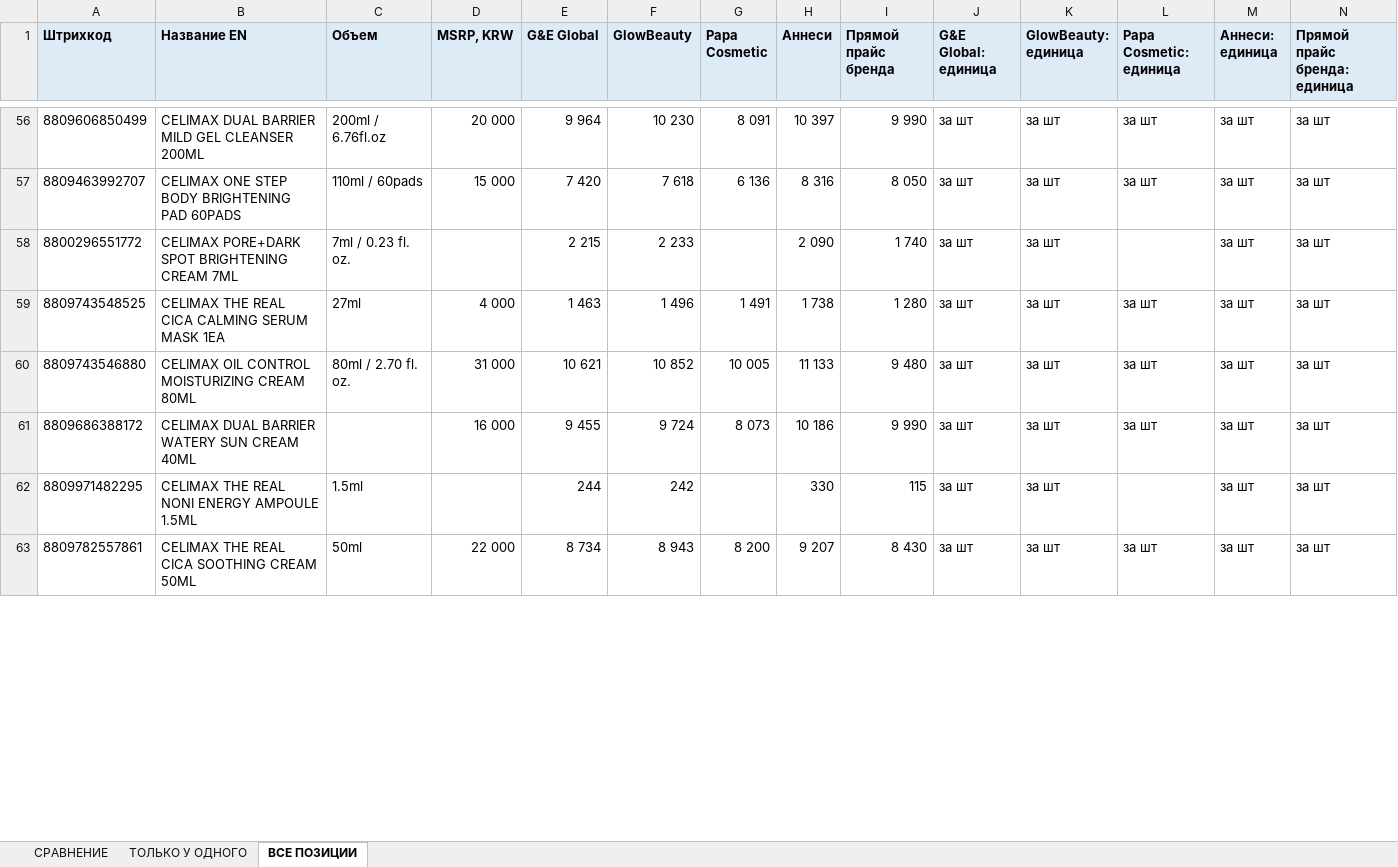
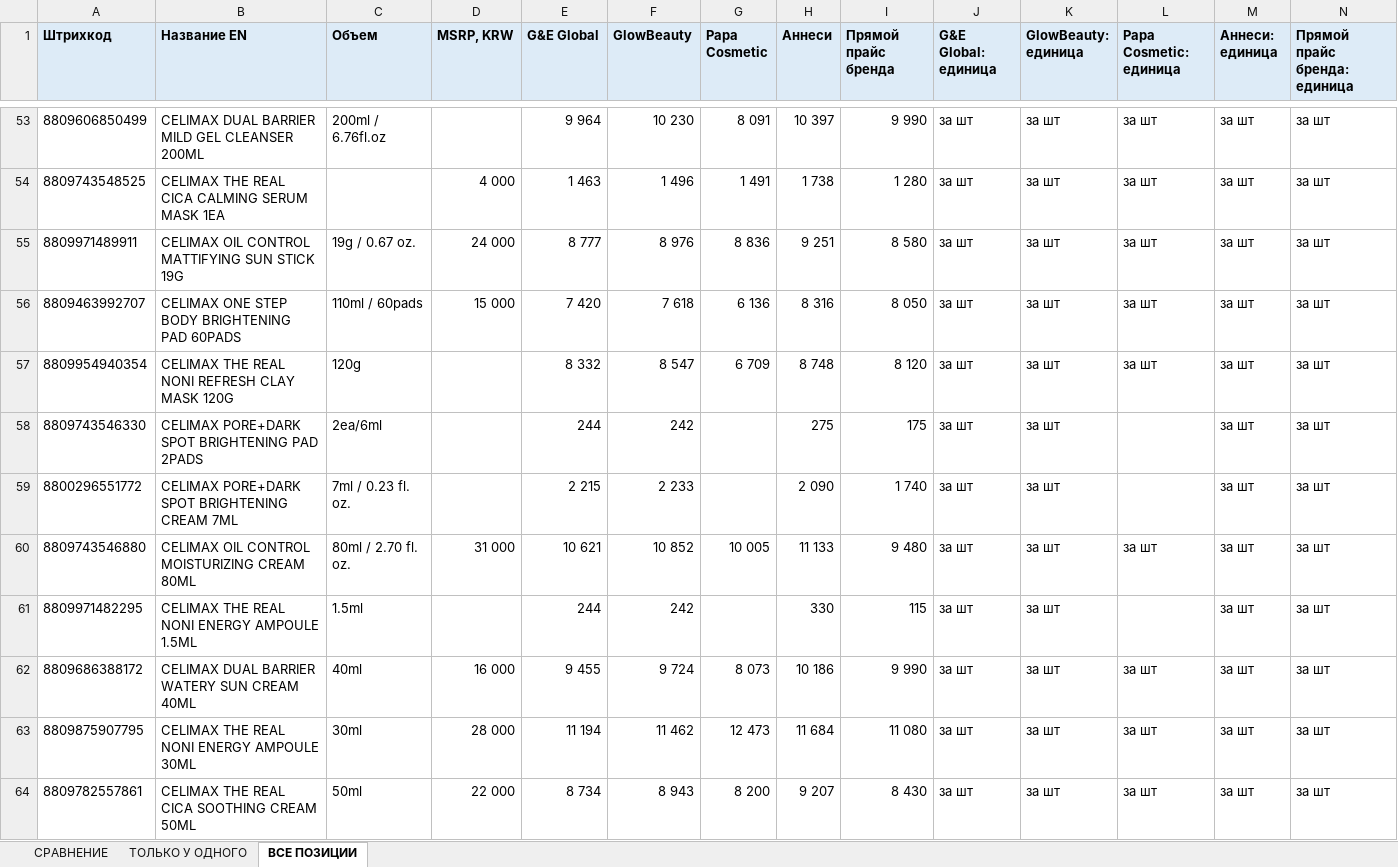
Before and after one commit to User26-2026/K-beauty-New, an Excel workbook: outputs/brand_celimax_by_supplier.xlsx, sheet ВСЕ ПОЗИЦИИ, drawn as a sheet; only a part is shown, gaps mark what is left out; values as stored, in another font and other column widths than the file's, no borders; removed rows and columns are numbered as before the commit, all else as after; the diff covers the shown part only; the diff names each change by its address in the sheet, - before the commit and + after, or states it on an @@ line.

```diff
--- a/outputs/brand_celimax_by_supplier.xlsx (sheet ВСЕ ПОЗИЦИИ)
+++ b/outputs/brand_celimax_by_supplier.xlsx (sheet ВСЕ ПОЗИЦИИ)
-D53 (MSRP, KRW): 20 000
+D53 (MSRP, KRW): (empty)
+row 54: 8809743548525 | CELIMAX THE REAL CICA CALMING SERUM MASK 1EA |  | 4 000 | 1 463 | 1 496 | 1 491 | 1 738 | 1 280 | за шт | за шт | за шт | за шт | за шт
+row 55: 8809971489911 | CELIMAX OIL CONTROL MATTIFYING SUN STICK 19G | 19g / 0.67 oz. | 24 000 | 8 777 | 8 976 | 8 836 | 9 251 | 8 580 | за шт | за шт | за шт | за шт | за шт
+row 57: 8809954940354 | CELIMAX THE REAL NONI REFRESH CLAY MASK 120G | 120g |  | 8 332 | 8 547 | 6 709 | 8 748 | 8 120 | за шт | за шт | за шт | за шт | за шт
+row 58: 8809743546330 | CELIMAX PORE+DARK SPOT BRIGHTENING PAD 2PADS | 2ea/6ml |  | 244 | 242 |  | 275 | 175 | за шт | за шт |  | за шт | за шт
-row 59: 8809743548525 | CELIMAX THE REAL CICA CALMING SERUM MASK 1EA | 27ml | 4 000 | 1 463 | 1 496 | 1 491 | 1 738 | 1 280 | за шт | за шт | за шт | за шт | за шт
-row 61: 8809686388172 | CELIMAX DUAL BARRIER WATERY SUN CREAM 40ML |  | 16 000 | 9 455 | 9 724 | 8 073 | 10 186 | 9 990 | за шт | за шт | за шт | за шт | за шт
+row 62: 8809686388172 | CELIMAX DUAL BARRIER WATERY SUN CREAM 40ML | 40ml | 16 000 | 9 455 | 9 724 | 8 073 | 10 186 | 9 990 | за шт | за шт | за шт | за шт | за шт
@@ row 66 moved to row 63: 8809875907795 @@
```
Also changed, not shown: 16 added rows, 19 removed rows, 8 moved rows and 24 edited cells elsewhere in this sheet, sheet СРАВНЕНИЕ, outputs/supplier_price_comparison.xlsx, 3 other files.
